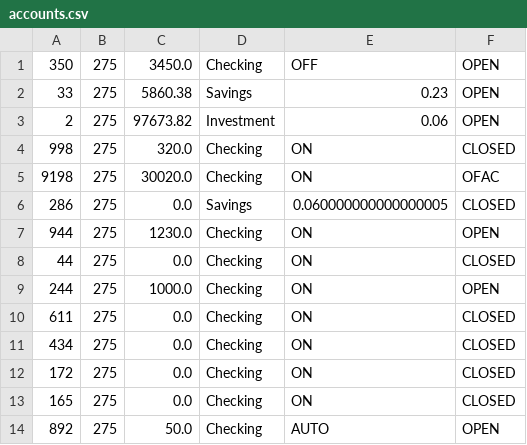
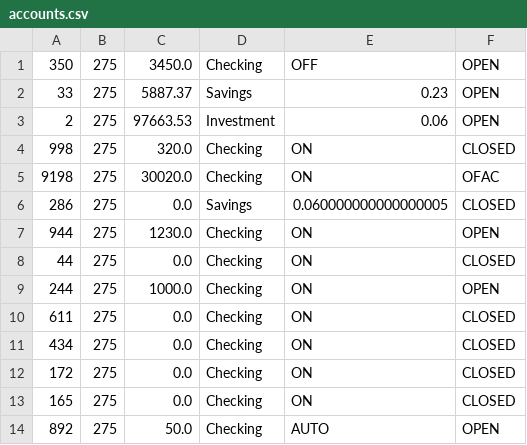
Before and after one commit to Zipcoder/CR-MesoLabs-OOP-BankAccountManager, a CSV file: data/accounts.csv, drawn as a sheet.

```diff
--- a/data/accounts.csv
+++ b/data/accounts.csv
@@ -1,4 +1,4 @@
 "350","275","3450.0","Checking","OFF","OPEN"
-"33","275","5860.38","Savings","0.23","OPEN"
-"2","275","97673.82","Investment","0.06","OPEN"
+"33","275","5887.37","Savings","0.23","OPEN"
+"2","275","97663.53","Investment","0.06","OPEN"
 "998","275","320.0","Checking","ON","CLOSED"
```
Also changed, not shown: data/transactions.csv, 1 other file.
